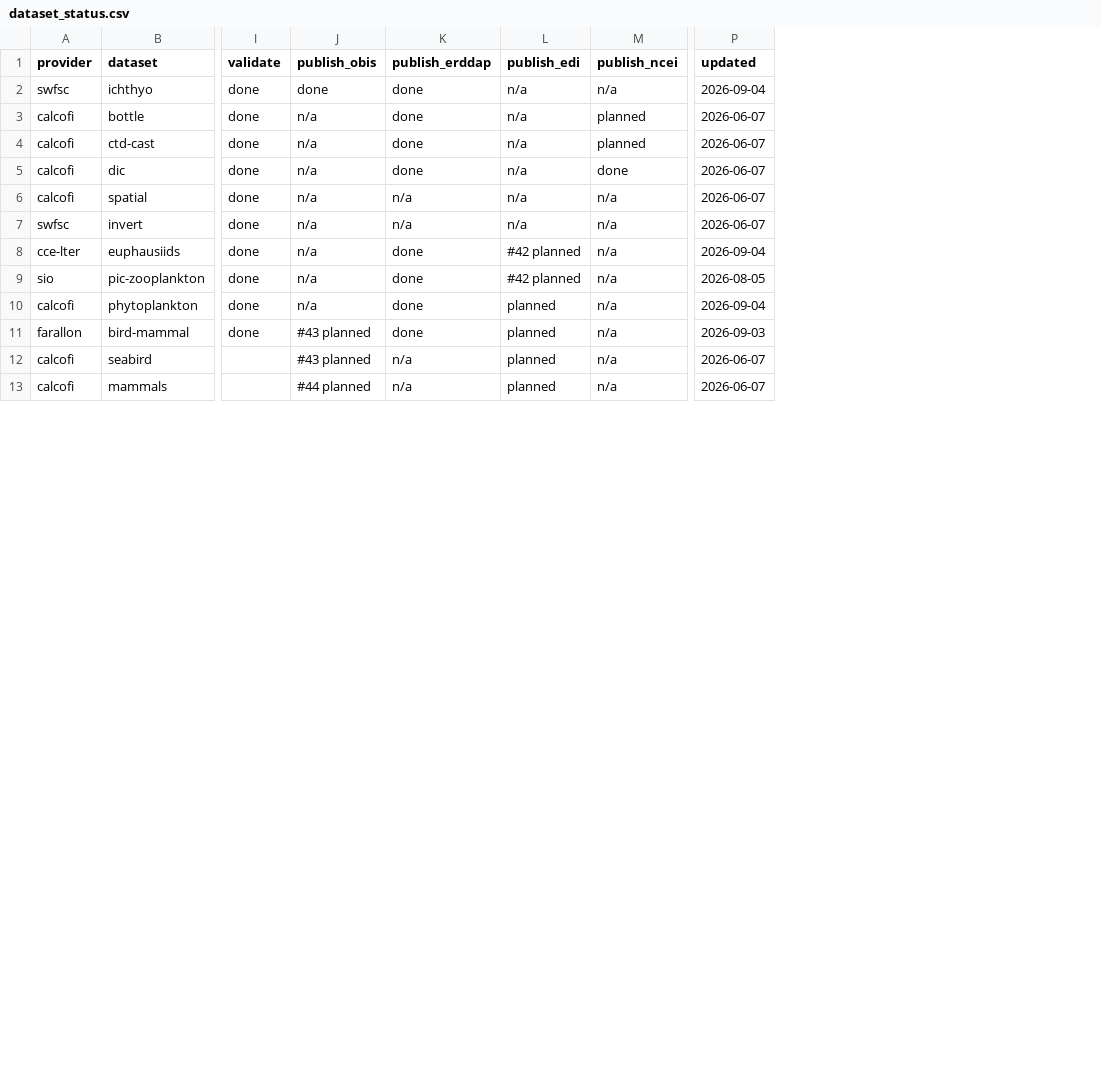
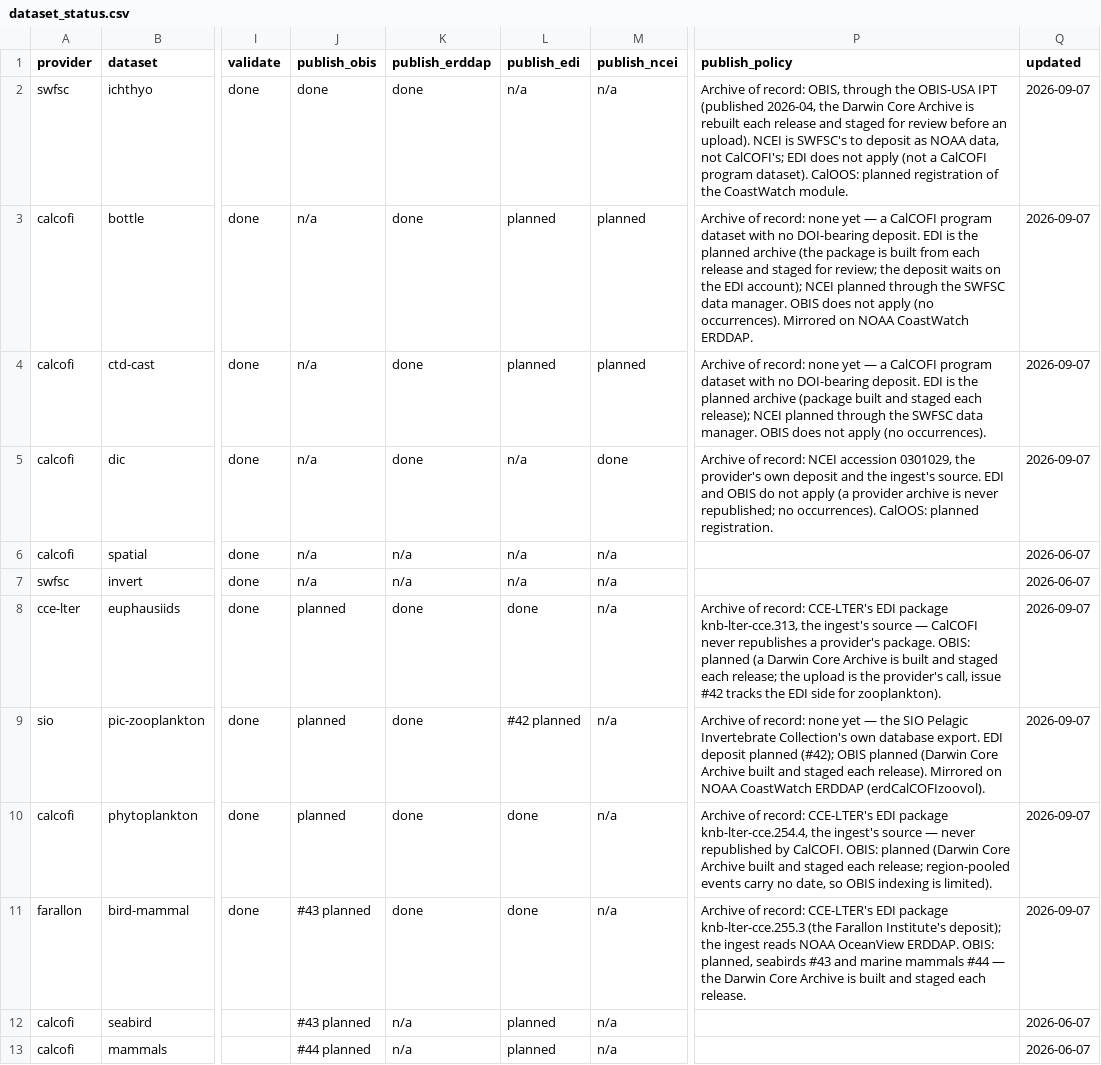
Before and after one commit to CalCOFI/workflows, a CSV file: metadata/dataset_status.csv, drawn as a sheet; only a part is shown, gaps mark what is left out; addresses are those after the commit; the diff covers the shown part only; the diff names each change by its address in the sheet, - before the commit and + after, or states it on an @@ line.

```diff
--- a/metadata/dataset_status.csv
+++ b/metadata/dataset_status.csv
+column P (publish_policy), rows 2-11: Archive of record: OBIS, through the OBIS-USA IPT (published 2026-04, the Darwin Core Archive is rebuilt each release and staged for review before an upload). NCEI is SWFSC's to deposit as NOAA data, not CalCOFI's; EDI does not apply (not a CalCOFI program dataset). CalOOS: planned registration of the CoastWatch module. | Archive of record: none yet — a CalCOFI program dataset with no DOI-bearing deposit. EDI is the planned archive (the package is built from each release and staged for review; the deposit waits on the EDI account); NCEI planned through the SWFSC data manager. OBIS does not apply (no occurrences). Mirrored on NOAA CoastWatch ERDDAP. | Archive of record: none yet — a CalCOFI program dataset with no DOI-bearing deposit. EDI is the planned archive (package built and staged each release); NCEI planned through the SWFSC data manager. OBIS does not apply (no occurrences). | Archive of record: NCEI accession 0301029, the provider's own deposit and the ingest's source. EDI and OBIS do not apply (a provider archive is never republished; no occurrences). CalOOS: planned registration. |  |  | Archive of record: CCE-LTER's EDI package knb-lter-cce.313, the ingest's source — CalCOFI never republishes a provider's package. OBIS: planned (a Darwin Core Archive is built and staged each release; the upload is the provider's call, issue #42 tracks the EDI side for zooplankton). | Archive of record: none yet — the SIO Pelagic Invertebrate Collection's own database export. EDI deposit planned (#42); OBIS planned (Darwin Core Archive built and staged each release). Mirrored on NOAA CoastWatch ERDDAP (erdCalCOFIzoovol). | Archive of record: CCE-LTER's EDI package knb-lter-cce.254.4, the ingest's source — never republished by CalCOFI. OBIS: planned (Darwin Core Archive built and staged each release; region-pooled events carry no date, so OBIS indexing is limited). | Archive of record: CCE-LTER's EDI package knb-lter-cce.255.3 (the Farallon Institute's deposit); the ingest reads NOAA OceanView ERDDAP. OBIS: planned, seabirds #43 and marine mammals #44 — the Darwin Core Archive is built and staged each release.
-Q2 (updated): 2026-09-04
+Q2 (updated): 2026-09-07
-L3:L4 (publish_edi): n/a
+L3:L4 (publish_edi): planned
-Q3:Q5 (updated): 2026-06-07
+Q3:Q5 (updated): 2026-09-07
-J8:J10 (publish_obis): n/a
+J8:J10 (publish_obis): planned
-L8 (publish_edi): #42 planned
+L8 (publish_edi): done
-Q8 (updated): 2026-09-04
+Q8 (updated): 2026-09-07
-Q9 (updated): 2026-08-05
+Q9 (updated): 2026-09-07
-L10:L11 (publish_edi): planned
+L10:L11 (publish_edi): done
-Q10 (updated): 2026-09-04
+Q10 (updated): 2026-09-07
-Q11 (updated): 2026-09-03
+Q11 (updated): 2026-09-07
```
Also changed, not shown: 16 edited cells elsewhere in this file, metadata/distribution.csv.
